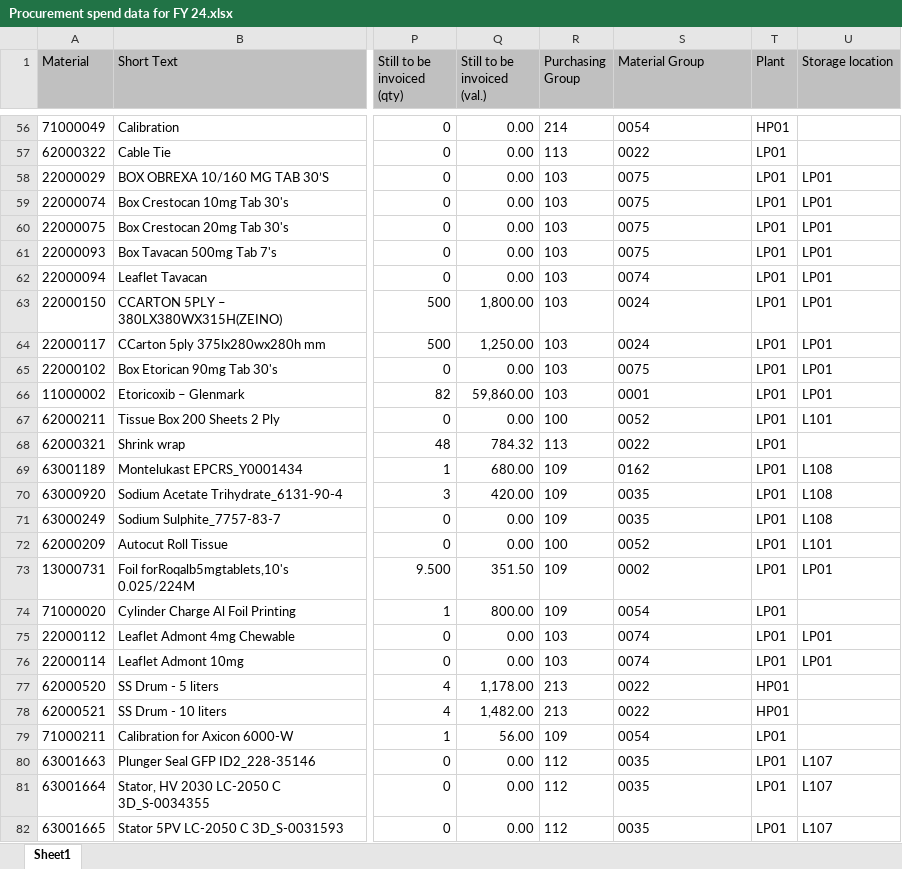
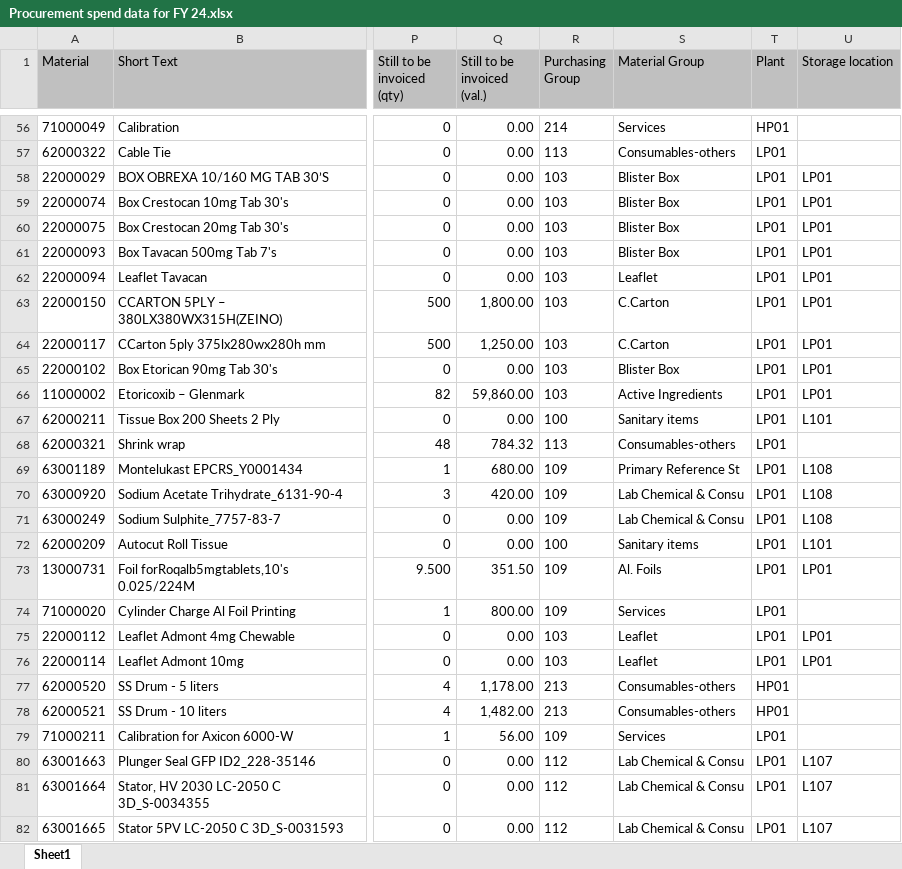
Before and after one commit to Vibhushitthescguy/spend-intelligence-agenticAI, an Excel workbook: Procurement spend data for FY 24.xlsx, sheet Sheet1, drawn as a sheet; only a part is shown, gaps mark what is left out; values as stored, in another font and other column widths than the file's, no borders; the diff covers the shown part only; the diff names each change by its address in the sheet, - before the commit and + after, or states it on an @@ line.

```diff
--- a/Procurement spend data for FY 24.xlsx (sheet Sheet1)
+++ b/Procurement spend data for FY 24.xlsx (sheet Sheet1)
-S56 (Material Group): 0054
+S56 (Material Group): Services
-S57 (Material Group): 0022
+S57 (Material Group): Consumables-others
-S58:S61 (Material Group): 0075
+S58:S61 (Material Group): Blister Box
-S62 (Material Group): 0074
+S62 (Material Group): Leaflet
-S63:S64 (Material Group): 0024
+S63:S64 (Material Group): C.Carton
-S65 (Material Group): 0075
+S65 (Material Group): Blister Box
-S66 (Material Group): 0001
+S66 (Material Group): Active Ingredients
-S67 (Material Group): 0052
+S67 (Material Group): Sanitary items
-S68 (Material Group): 0022
+S68 (Material Group): Consumables-others
-S69 (Material Group): 0162
+S69 (Material Group): Primary Reference St
-S70:S71 (Material Group): 0035
+S70:S71 (Material Group): Lab Chemical & Consu
-S72 (Material Group): 0052
+S72 (Material Group): Sanitary items
-S73 (Material Group): 0002
+S73 (Material Group): Al. Foils
-S74 (Material Group): 0054
+S74 (Material Group): Services
-S75:S76 (Material Group): 0074
+S75:S76 (Material Group): Leaflet
-S77:S78 (Material Group): 0022
+S77:S78 (Material Group): Consumables-others
-S79 (Material Group): 0054
+S79 (Material Group): Services
-S80:S82 (Material Group): 0035
+S80:S82 (Material Group): Lab Chemical & Consu
```
Also changed, not shown: 1815 edited cells elsewhere in this sheet, SpendAnalysis_Output.xlsx, 4 other files.
